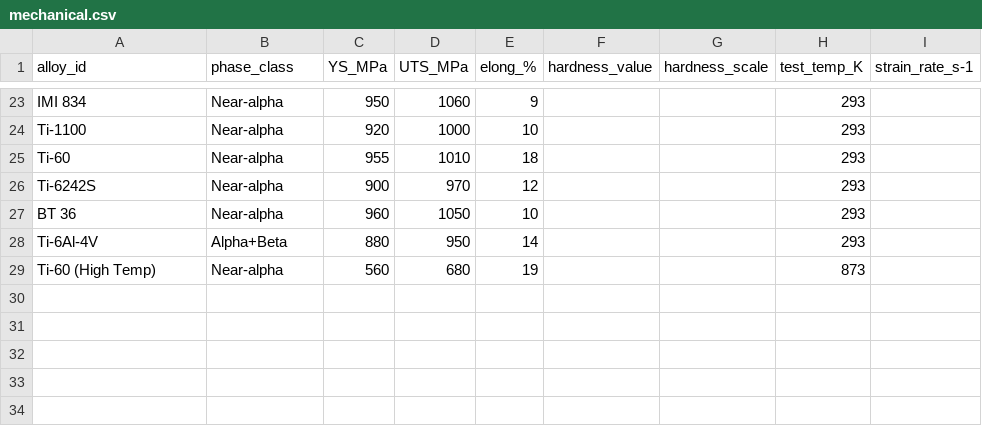
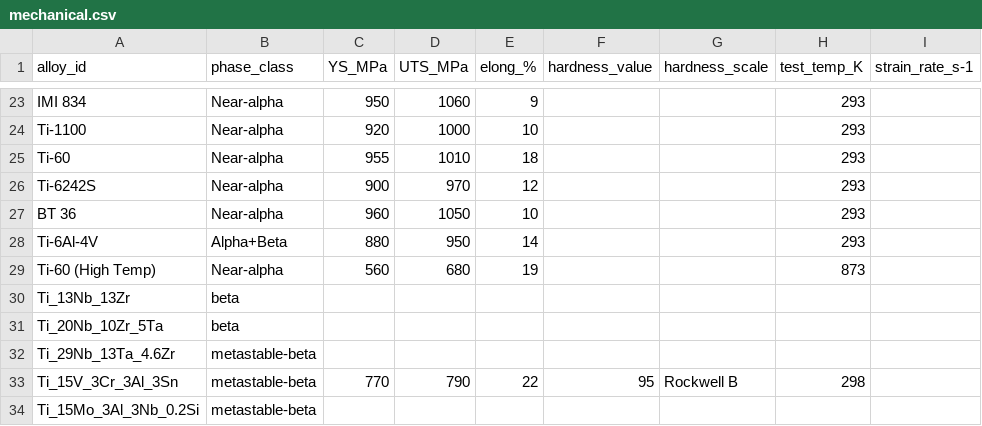
Before and after one commit to arhamaneeq/ms-TitaniumAlloys, a CSV file: data/mechanical.csv, drawn as a sheet; only a part is shown, gaps mark what is left out; the diff names each change by its address in the sheet, - before the commit and + after, or states it on an @@ line.

Commit message:
Add new titanium alloy entries to(beta) mechanical.csv

```diff
--- a/data/mechanical.csv
+++ b/data/mechanical.csv
+row 30: Ti_13Nb_13Zr | beta
+row 31: Ti_20Nb_10Zr_5Ta | beta
+row 32: Ti_29Nb_13Ta_4.6Zr | metastable-beta
+row 33: Ti_15V_3Cr_3Al_3Sn | metastable-beta | 770 | 790 | 22 | 95 | Rockwell B | 298
+row 34: Ti_15Mo_3Al_3Nb_0.2Si | metastable-beta
```
